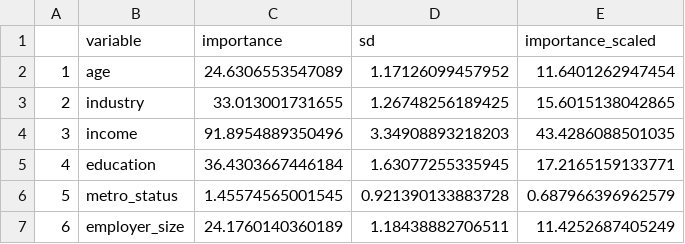
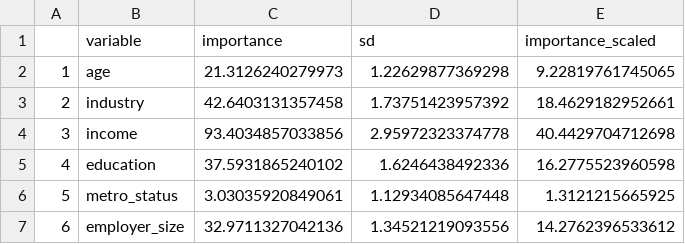
Before and after one commit to EIG-Research/Retirement-Analysis-Urban-Rural, a CSV file: Output/rf_matching.csv, drawn as a sheet.

```diff
--- a/Output/rf_matching.csv
+++ b/Output/rf_matching.csv
@@ -1,7 +1,7 @@
 "","variable","importance","sd","importance_scaled"
-"1","age",24.6306553547089,1.17126099457952,11.6401262947454
-"2","industry",33.013001731655,1.26748256189425,15.6015138042865
-"3","income",91.8954889350496,3.34908893218203,43.4286088501035
-"4","education",36.4303667446184,1.63077255335945,17.2165159133771
-"5","metro_status",1.45574565001545,0.921390133883728,0.687966396962579
-"6","employer_size",24.1760140360189,1.18438882706511,11.4252687405249
+"1","age",21.3126240279973,1.22629877369298,9.22819761745065
+"2","industry",42.6403131357458,1.73751423957392,18.4629182952661
+"3","income",93.4034857033856,2.95972323374778,40.4429704712698
+"4","education",37.5931865240102,1.6246438492336,16.2775523960598
+"5","metro_status",3.03035920849061,1.12934085647448,1.3121215665925
+"6","employer_size",32.9711327042136,1.34521219093556,14.2762396533612
```
Also changed, not shown: Output/rf_access.csv, Output/rf_account_value.csv, 6 other files.
